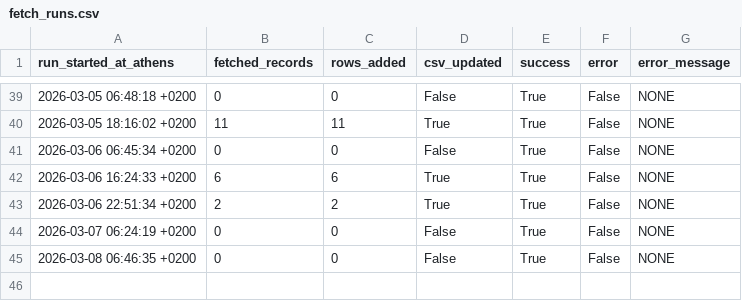
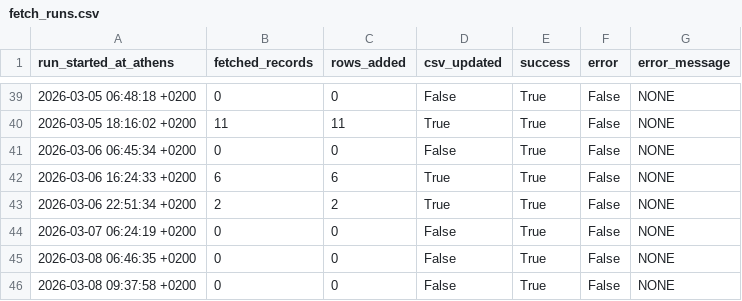
Before and after one commit to troboukis/2026_fire_protection, a CSV file: logs/fetch_runs.csv, drawn as a sheet; only a part is shown, gaps mark what is left out.

```diff
--- a/logs/fetch_runs.csv
+++ b/logs/fetch_runs.csv
@@ -45 +45,2 @@ run_started_at_athens,fetched_records,rows_added,csv_updated,success,error,error
 2026-03-08 06:46:35 +0200,0,0,False,True,False,NONE
+2026-03-08 09:37:58 +0200,0,0,False,True,False,NONE
```
Also changed, not shown: logs/kimdis_fetch_runs.csv, logs/relevance_filter_runs.csv, 1 other file.
